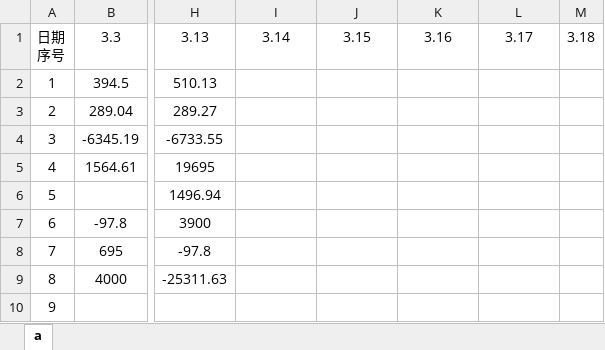
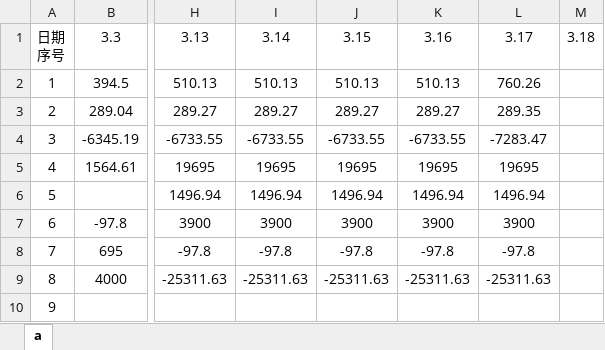
Before and after one commit to leitianjin/calc, an Excel workbook: a.xlsx, sheet a, drawn as a sheet; only a part is shown, gaps mark what is left out; values as stored, in another font and other column widths than the file's, no borders; the diff covers the shown part only; the diff names each change by its address in the sheet, - before the commit and + after, or states it on an @@ line.

Commit message:
202003181500

```diff
--- a/a.xlsx (sheet a)
+++ b/a.xlsx (sheet a)
-I2: (empty)
+I2: 510.13
-J2: (empty)
+J2: 510.13
-K2: (empty)
+K2: 510.13
-L2: (empty)
+L2: 760.26
-I3: (empty)
+I3: 289.27
-J3: (empty)
+J3: 289.27
-K3: (empty)
+K3: 289.27
-L3: (empty)
+L3: 289.35
-I4: (empty)
+I4: -6733.55
-J4: (empty)
+J4: -6733.55
-K4: (empty)
+K4: -6733.55
-L4: (empty)
+L4: -7283.47
-I5: (empty)
+I5: 19695
-J5: (empty)
+J5: 19695
-K5: (empty)
+K5: 19695
-L5: (empty)
+L5: 19695
-I6: (empty)
+I6: 1496.94
-J6: (empty)
+J6: 1496.94
-K6: (empty)
+K6: 1496.94
-L6: (empty)
+L6: 1496.94
-I7: (empty)
+I7: 3900
-J7: (empty)
+J7: 3900
-K7: (empty)
+K7: 3900
-L7: (empty)
+L7: 3900
-I8: (empty)
+I8: -97.8
-J8: (empty)
+J8: -97.8
-K8: (empty)
+K8: -97.8
-L8: (empty)
+L8: -97.8
-I9: (empty)
+I9: -25311.63
-J9: (empty)
+J9: -25311.63
-K9: (empty)
+K9: -25311.63
-L9: (empty)
+L9: -25311.63
```
Also changed, not shown: 15 edited cells elsewhere in this sheet.
